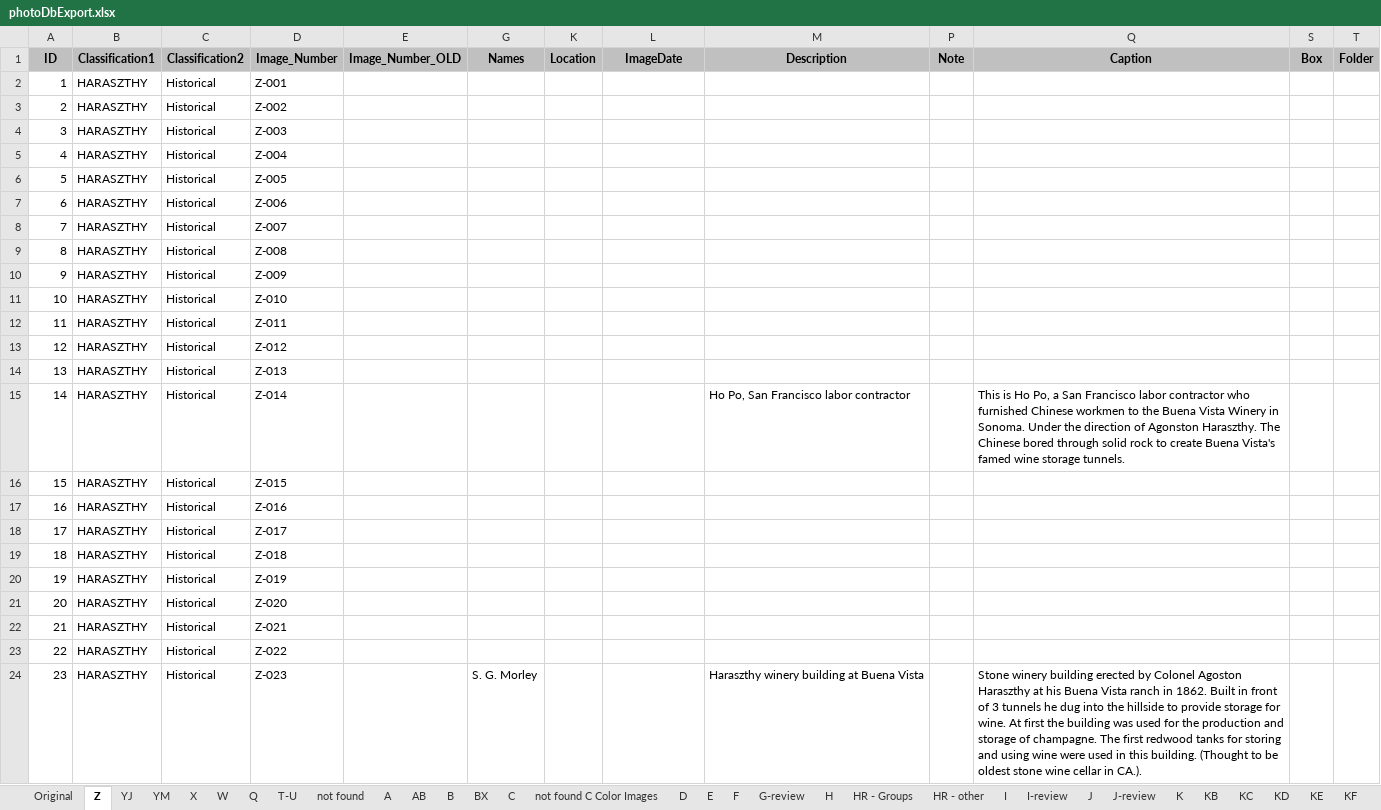
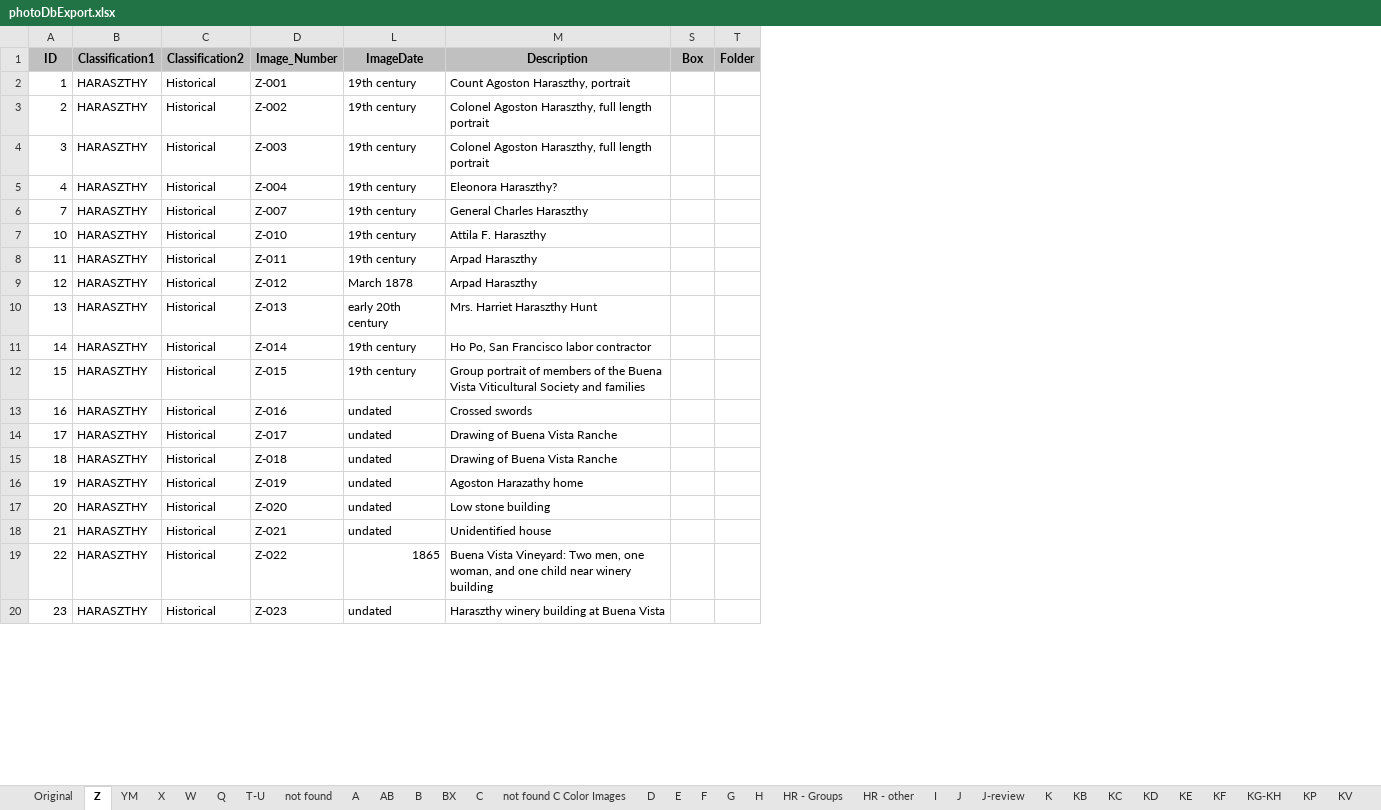
Before and after one commit to lizcphillips/UCD-WineInstitute, an Excel workbook: photoDbExport.xlsx, sheet Z, drawn as a sheet; only a part is shown; values as stored, in another font and other column widths than the file's, no borders; removed rows and columns are numbered as before the commit, all else as after; the diff covers the shown part only; the diff names each change by its address in the sheet, - before the commit and + after, or states it on an @@ line.

Commit message:
photos up through J (except H- sections) done

```diff
--- a/photoDbExport.xlsx (sheet Z)
+++ b/photoDbExport.xlsx (sheet Z)
-sheet tab: G-review
+sheet tab: G
-sheet tab: YJ
-sheet tab: I-review
@@ column E (Image_Number_OLD) hidden, empty @@
@@ column G (Names) hidden, row 24: S. G. Morley @@
@@ column K (Location) hidden, empty @@
@@ column P (Note) hidden, empty @@
@@ column Q (Caption) hidden, rows 15-24: This is Ho Po, a San Francisco labor contractor who furnished Chinese workmen to the Buena Vista Winery in Sonoma. Under the direction of Agonston Haraszthy. The Chinese bored through solid rock to create Buena Vista's famed wine storage tunnels. |  |  |  |  |  |  |  |  | Stone winery building erected by Colonel Agoston Haraszthy at his Buena Vista ranch in 1862. Built in front of 3 tunnels he dug into the hillside to provide storage for wine. At first the building was used for the production and storage of champagne. The first redwood tanks for storing and using wine were used in this building. (Thought to be oldest stone wine cellar in CA.). @@
-L2:L5 (ImageDate): (empty)
+L2:L5 (ImageDate): 19th century
-M2 (Description): (empty)
+M2 (Description): Count Agoston Haraszthy, portrait
-M3:M4 (Description): (empty)
+M3:M4 (Description): Colonel Agoston Haraszthy, full length portrait
-M5 (Description): (empty)
+M5 (Description): Eleonora Haraszthy?
-row 6: 5 | HARASZTHY | Historical | Z-005
-row 7: 6 | HARASZTHY | Historical | Z-006
-L6 (ImageDate): (empty)
+L6 (ImageDate): 19th century
-M6 (Description): (empty)
+M6 (Description): General Charles Haraszthy
-row 9: 8 | HARASZTHY | Historical | Z-008
-row 10: 9 | HARASZTHY | Historical | Z-009
-L7:L8 (ImageDate): (empty)
+L7:L8 (ImageDate): 19th century
-M7 (Description): (empty)
+M7 (Description): Attila F. Haraszthy
-M8:M9 (Description): (empty)
+M8:M9 (Description): Arpad Haraszthy
-L9 (ImageDate): (empty)
+L9 (ImageDate): March 1878
-L10 (ImageDate): (empty)
+L10 (ImageDate): early 20th century
-M10 (Description): (empty)
+M10 (Description): Mrs. Harriet Haraszthy Hunt
-L11:L12 (ImageDate): (empty)
+L11:L12 (ImageDate): 19th century
-M12 (Description): (empty)
+M12 (Description): Group portrait of members of the Buena Vista Viticultural Society and families
-L13:L18 (ImageDate): (empty)
+L13:L18 (ImageDate): undated
-M13 (Description): (empty)
+M13 (Description): Crossed swords
-M14:M15 (Description): (empty)
+M14:M15 (Description): Drawing of Buena Vista Ranche
-M16 (Description): (empty)
+M16 (Description): Agoston Harazathy home
-M17 (Description): (empty)
+M17 (Description): Low stone building
-M18 (Description): (empty)
+M18 (Description): Unidentified house
-L19 (ImageDate): (empty)
+L19 (ImageDate): 1865
-M19 (Description): (empty)
+M19 (Description): Buena Vista Vineyard: Two men, one woman, and one child near winery building
-L20 (ImageDate): (empty)
+L20 (ImageDate): undated
```
Also changed, not shown: 2 added rows, 3 removed rows and 78 edited cells elsewhere in this sheet, sheet J-review, sheet I, sheet G, sheet not found, sheet X, hidden cells.
